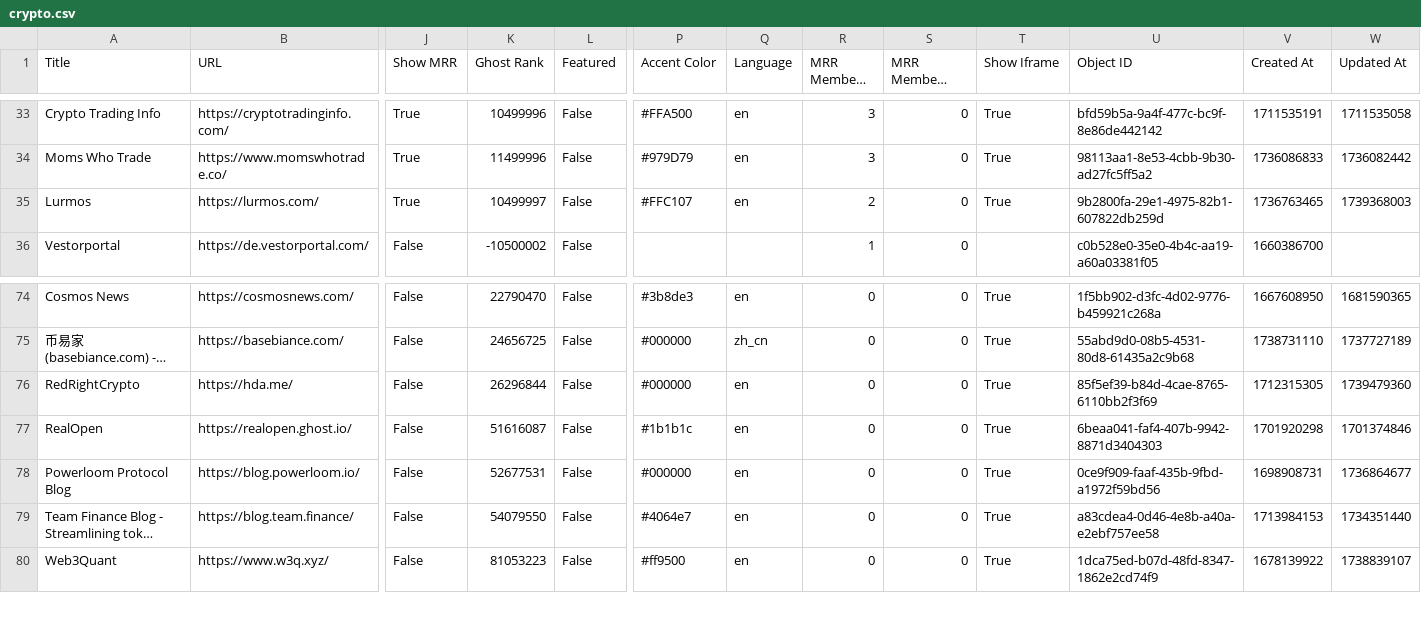
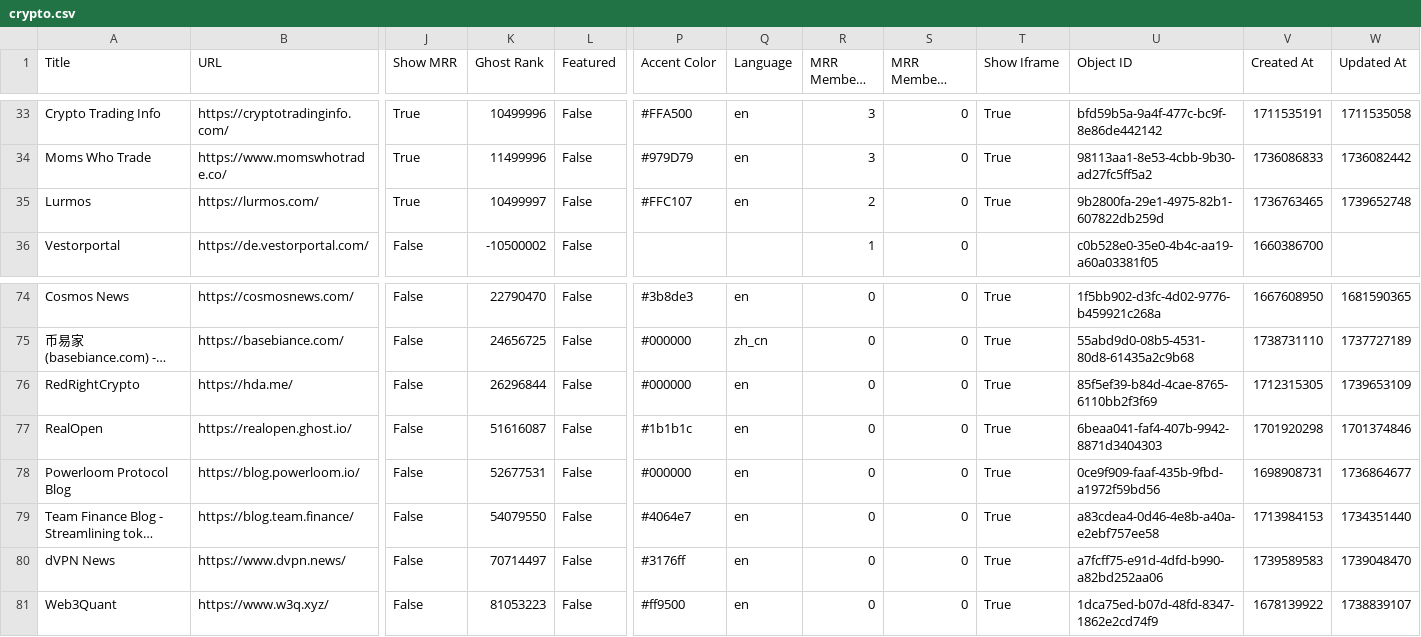
Before and after one commit to TheBoatyMcBoatFace/explore-ghosts, a CSV file: output/crypto.csv, drawn as a sheet; only a part is shown, gaps mark what is left out; long unchanged cells end in …; rows hold the shown columns only; the diff covers the shown part only; the diff names each change by its address in the sheet, - before the commit and + after, or states it on an @@ line.

```diff
--- a/output/crypto.csv
+++ b/output/crypto.csv
-W35 (Updated At): 1739368003
+W35 (Updated At): 1739652748
-W76 (Updated At): 1739479360
+W76 (Updated At): 1739653109
+row 80: dVPN News | https://www.dvpn.news/ | False | 70714497 | False | #3176ff | en | 0 | 0 | True | a7fcff75-e91d-4dfd-b990-a82bd252aa06 | 1739589583 | 1739048470
```
Also changed, not shown: 19 edited cells elsewhere in this file, output/business.csv, output/developers.csv, 30 other files.
